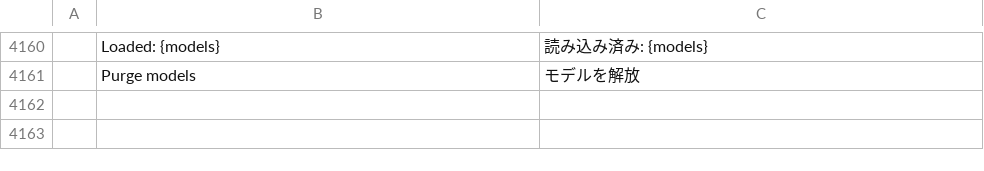
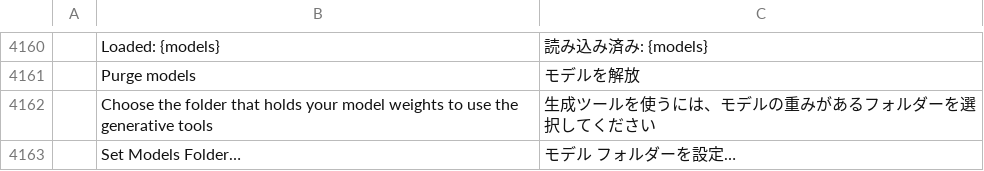
Before and after one commit to CodyChuGit/ShotoPhopEX, a TSV file: crates/ui-egui/src/i18n/ja.tsv, drawn as a sheet; only a part is shown, gaps mark what is left out; the diff names each change by its address in the sheet, - before the commit and + after, or states it on an @@ line.

```diff
--- a/crates/ui-egui/src/i18n/ja.tsv
+++ b/crates/ui-egui/src/i18n/ja.tsv
+row 4162:  | Choose the folder that holds your model weights to use the generative tools | 生成ツールを使うには、モデルの重みがあるフォルダーを選択してください
+row 4163:  | Set Models Folder… | モデル フォルダーを設定…
```
Also changed, not shown: crates/ui-egui/src/i18n/el.tsv, crates/ui-egui/src/i18n/fr.tsv, 22 other files.
